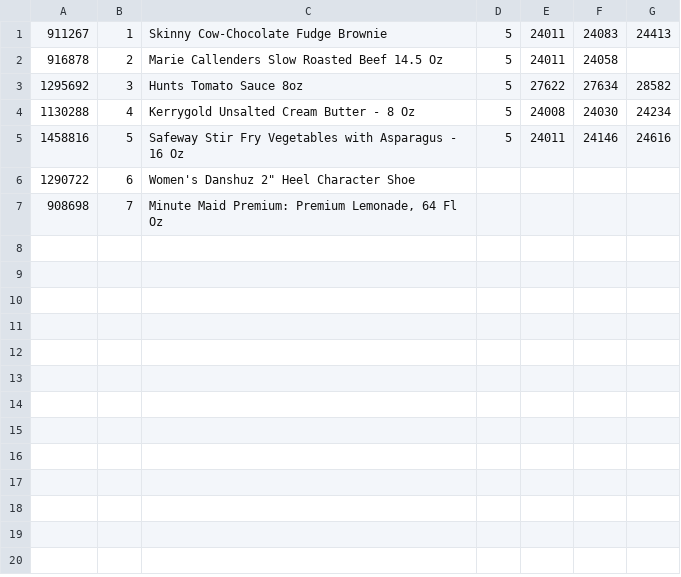
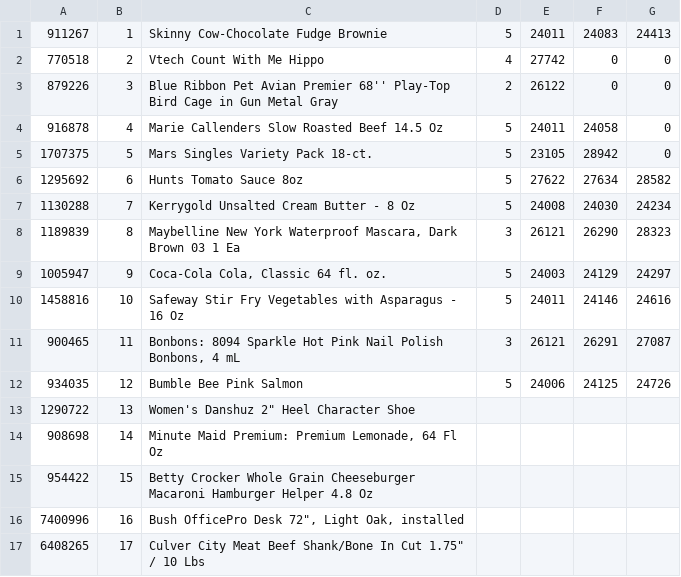
Before and after one commit to ShoppingScout/ShoppingScout, a CSV file: Assets/Resources/Sample.csv (was Assets/Sample.csv), drawn as a sheet.

Commit message:
Retrying expanded sample set - Only images and csv uploaded

```diff
--- a/Assets/Sample.csv
+++ b/Assets/Resources/Sample.csv
@@ -1,7 +1,17 @@
 911267,1,Skinny Cow-Chocolate Fudge Brownie,5,24011,24083,24413
-916878,2,Marie Callenders Slow Roasted Beef 14.5 Oz,5,24011,24058,
-1295692,3,Hunts Tomato Sauce 8oz,5,27622,27634,28582
-1130288,4,Kerrygold Unsalted Cream Butter - 8 Oz,5,24008,24030,24234
-1458816,5,Safeway Stir Fry Vegetables with Asparagus - 16 Oz,5,24011,24146,24616
-1290722,6,Women's Danshuz 2" Heel Character Shoe,,,,
-908698,7,"Minute Maid Premium: Premium Lemonade, 64 Fl Oz",,,,
+770518,2,Vtech Count With Me Hippo,4,27742,0,0
+879226,3,Blue Ribbon Pet Avian Premier 68'' Play-Top Bird Cage in Gun Metal Gray,2,26122,0,0
+916878,4,Marie Callenders Slow Roasted Beef 14.5 Oz,5,24011,24058,0
+1707375,5,Mars Singles Variety Pack 18-ct.,5,23105,28942,0
+1295692,6,Hunts Tomato Sauce 8oz,5,27622,27634,28582
+1130288,7,Kerrygold Unsalted Cream Butter - 8 Oz,5,24008,24030,24234
+1189839,8,"Maybelline New York Waterproof Mascara, Dark Brown 03 1 Ea",3,26121,26290,28323
+1005947,9,"Coca-Cola Cola, Classic 64 fl. oz.",5,24003,24129,24297
+1458816,10,Safeway Stir Fry Vegetables with Asparagus - 16 Oz,5,24011,24146,24616
+900465,11,"Bonbons: 8094 Sparkle Hot Pink Nail Polish Bonbons, 4 mL",3,26121,26291,27087
+934035,12,Bumble Bee Pink Salmon,5,24006,24125,24726
+1290722,13,Women's Danshuz 2" Heel Character Shoe,,,,
+908698,14,"Minute Maid Premium: Premium Lemonade, 64 Fl Oz",,,,
+954422,15,Betty Crocker Whole Grain Cheeseburger Macaroni Hamburger Helper  4.8 Oz,,,,
+7400996,16,"Bush OfficePro Desk 72"", Light Oak, installed",,,,
+6408265,17,Culver City Meat Beef Shank/Bone In Cut 1.75" / 10 Lbs,,,,
```
Also changed, not shown: 46 other files.
